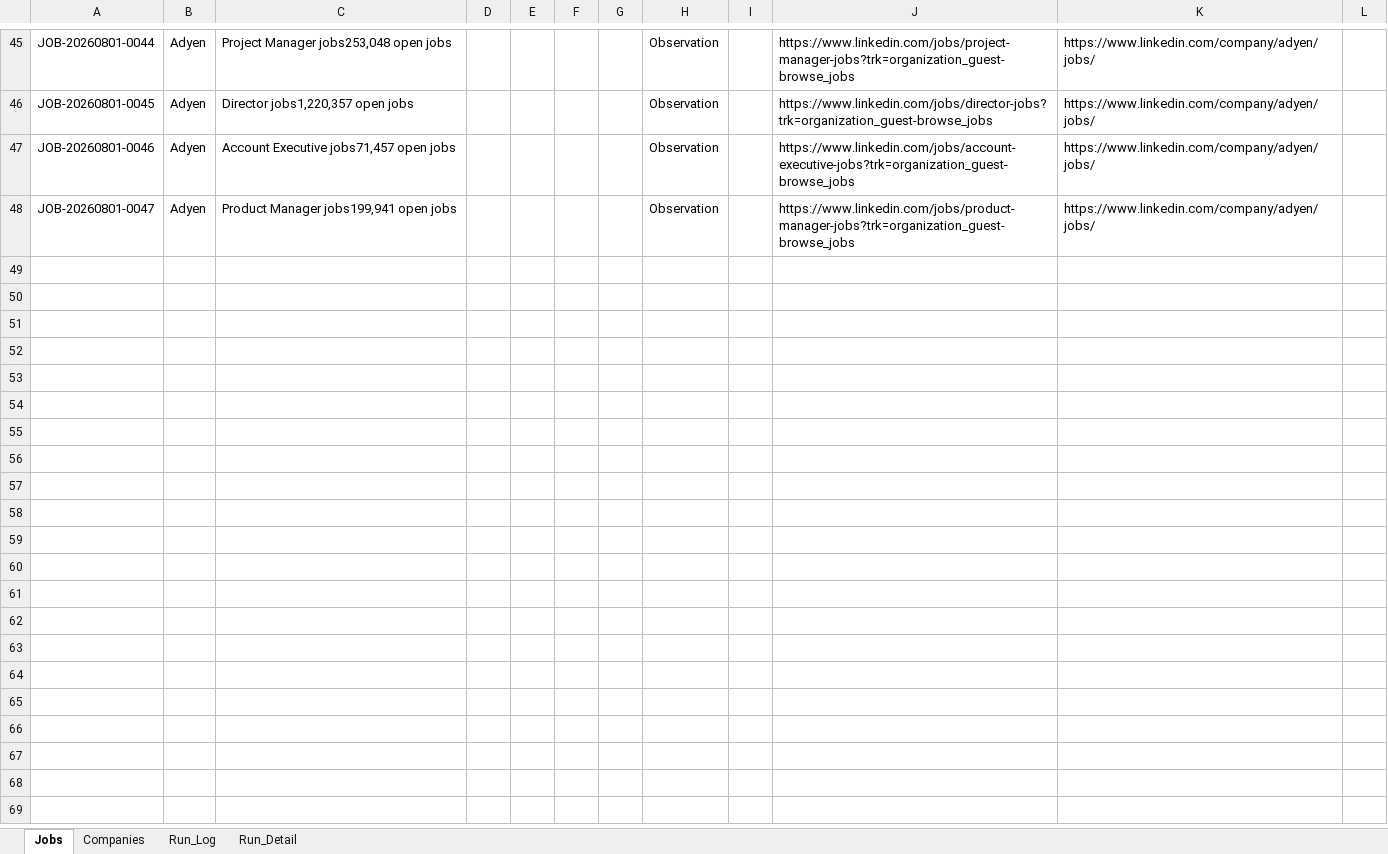
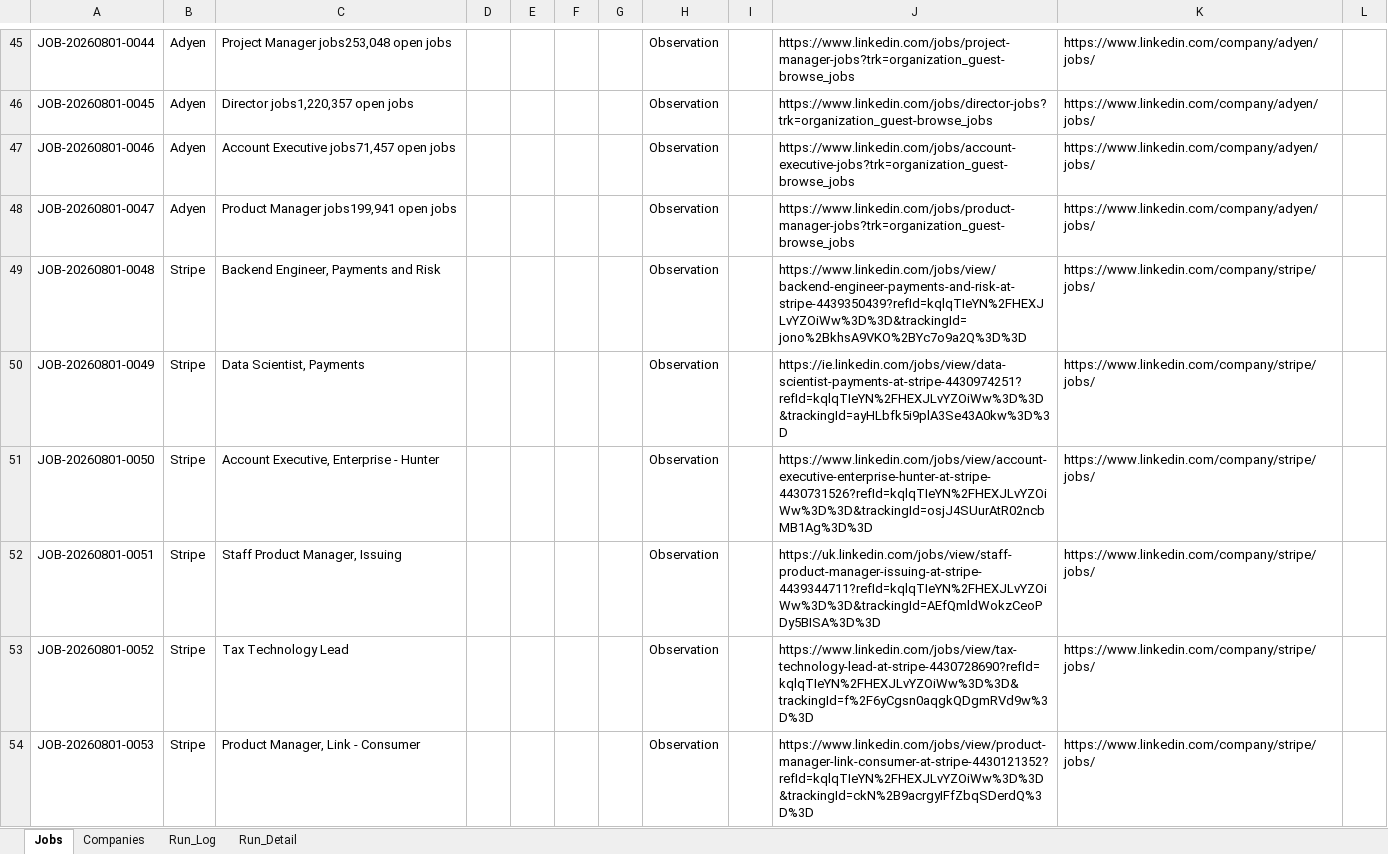
Before and after one commit to sabrinahan93-byte/PCIP, an Excel workbook: output/Job_Dashboard.xlsx, sheet Jobs, drawn as a sheet; only a part is shown, gaps mark what is left out; values as stored, in another font and other column widths than the file's, no borders; the diff covers the shown part only; the diff names each change by its address in the sheet, - before the commit and + after, or states it on an @@ line.

```diff
--- a/output/Job_Dashboard.xlsx (sheet Jobs)
+++ b/output/Job_Dashboard.xlsx (sheet Jobs)
+row 49: JOB-20260801-0048 | Stripe | Backend Engineer, Payments and Risk |  |  |  |  | Observation |  | https://www.linkedin.com/jobs/view/backend-engineer-payments-and-risk-at-stripe-4439350439?refId=kqlqTIeYN%2FHEXJLvYZOiWw%3D%3D&trackingId=jono%2BkhsA9VKO%2BYc7o9a2Q%3D%3D | https://www.linkedin.com/company/stripe/jobs/
+row 50: JOB-20260801-0049 | Stripe | Data Scientist, Payments |  |  |  |  | Observation |  | https://ie.linkedin.com/jobs/view/data-scientist-payments-at-stripe-4430974251?refId=kqlqTIeYN%2FHEXJLvYZOiWw%3D%3D&trackingId=ayHLbfk5i9plA3Se43A0kw%3D%3D | https://www.linkedin.com/company/stripe/jobs/
+row 51: JOB-20260801-0050 | Stripe | Account Executive, Enterprise - Hunter |  |  |  |  | Observation |  | https://www.linkedin.com/jobs/view/account-executive-enterprise-hunter-at-stripe-4430731526?refId=kqlqTIeYN%2FHEXJLvYZOiWw%3D%3D&trackingId=osjJ4SUurAtR02ncbMB1Ag%3D%3D | https://www.linkedin.com/company/stripe/jobs/
+row 52: JOB-20260801-0051 | Stripe | Staff Product Manager, Issuing |  |  |  |  | Observation |  | https://uk.linkedin.com/jobs/view/staff-product-manager-issuing-at-stripe-4439344711?refId=kqlqTIeYN%2FHEXJLvYZOiWw%3D%3D&trackingId=AEfQmldWokzCeoPDy5BISA%3D%3D | https://www.linkedin.com/company/stripe/jobs/
+row 53: JOB-20260801-0052 | Stripe | Tax Technology Lead |  |  |  |  | Observation |  | https://www.linkedin.com/jobs/view/tax-technology-lead-at-stripe-4430728690?refId=kqlqTIeYN%2FHEXJLvYZOiWw%3D%3D&trackingId=f%2F6yCgsn0aqgkQDgmRVd9w%3D%3D | https://www.linkedin.com/company/stripe/jobs/
+row 54: JOB-20260801-0053 | Stripe | Product Manager, Link - Consumer |  |  |  |  | Observation |  | https://www.linkedin.com/jobs/view/product-manager-link-consumer-at-stripe-4430121352?refId=kqlqTIeYN%2FHEXJLvYZOiWw%3D%3D&trackingId=ckN%2B9acrgyIFfZbqSDerdQ%3D%3D | https://www.linkedin.com/company/stripe/jobs/
```
Also changed, not shown: 6 added rows elsewhere in this sheet, sheet Run_Detail, sheet Run_Log.
